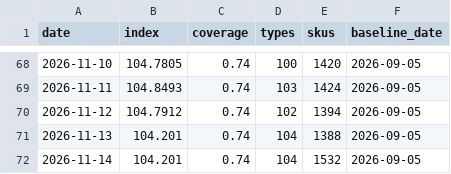
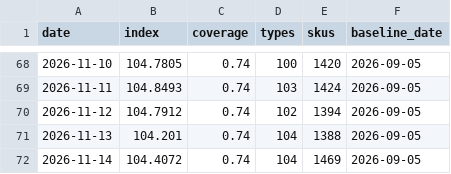
Before and after one commit to onurcan-b/acik-sepet, a CSV file: data/v0.4/index.csv, drawn as a sheet; only a part is shown, gaps mark what is left out.

```diff
--- a/data/v0.4/index.csv
+++ b/data/v0.4/index.csv
@@ -71,2 +71,2 @@ date,index,coverage,types,skus,baseline_date
 2026-11-13,104.201,0.74,104,1388,2026-09-05
-2026-11-14,104.201,0.74,104,1532,2026-09-05
+2026-11-14,104.4072,0.74,104,1469,2026-09-05
```
Also changed, not shown: data/v0.4/category_indices.csv, data/v0.4/type_indices.csv, 19 other files.
